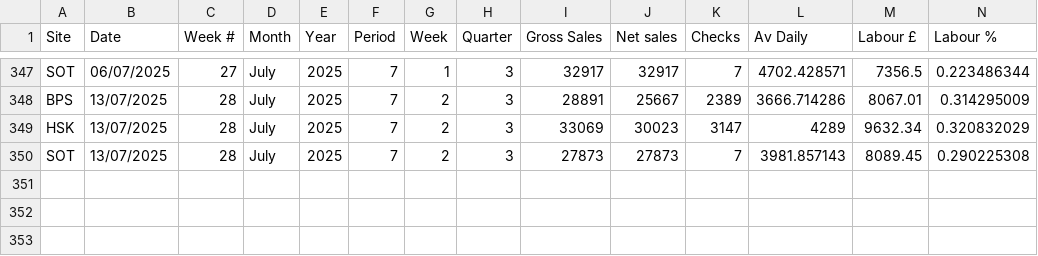
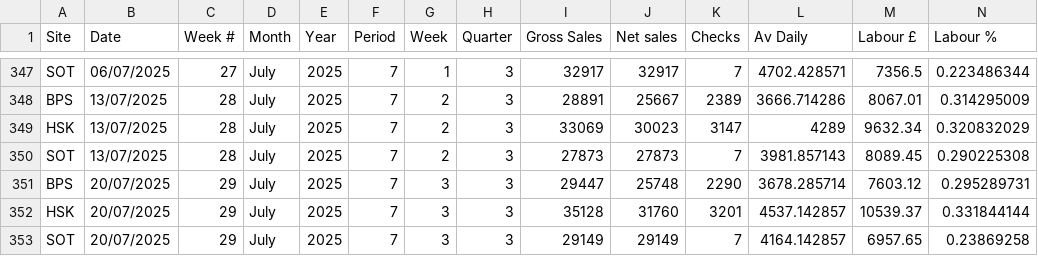
Before and after one commit to Edallsopp/test5, a CSV file: src/data/Weekly_Data.csv, drawn as a sheet; only a part is shown, gaps mark what is left out; rows hold the shown columns only; the diff names each change by its address in the sheet, - before the commit and + after, or states it on an @@ line.

Commit message:
20250720

```diff
--- a/src/data/Weekly_Data.csv
+++ b/src/data/Weekly_Data.csv
+row 351: BPS | 20/07/2025 | 29 | July | 2025 | 7 | 3 | 3 | 29447 | 25748 | 2290 | 3678.285714 | 7603.12 | 0.295289731
+row 352: HSK | 20/07/2025 | 29 | July | 2025 | 7 | 3 | 3 | 35128 | 31760 | 3201 | 4537.142857 | 10539.37 | 0.331844144
+row 353: SOT | 20/07/2025 | 29 | July | 2025 | 7 | 3 | 3 | 29149 | 29149 | 7 | 4164.142857 | 6957.65 | 0.23869258
```
